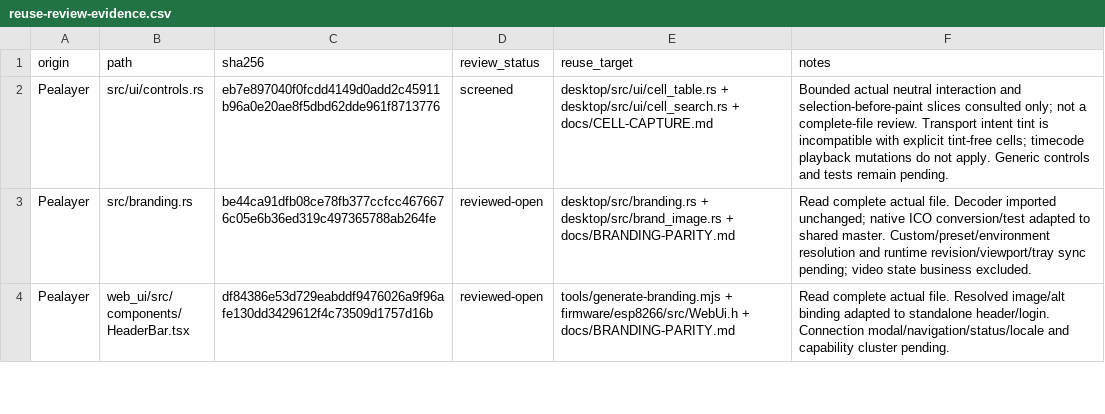
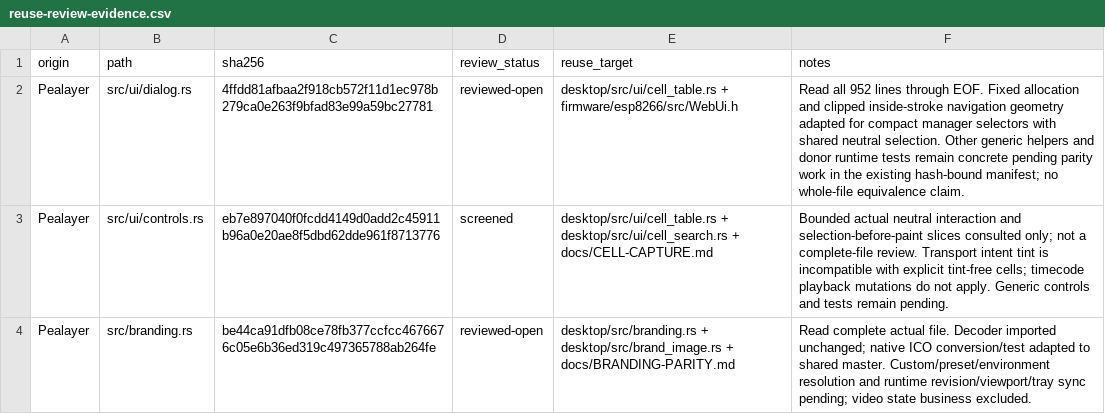
Before and after one commit to atomicdeploy/PakarController, a CSV file: docs/reuse-review-evidence.csv, drawn as a sheet; only a part is shown; the shorter side is filled out with more unchanged rows; the diff names each change by its address in the sheet, - before the commit and + after, or states it on an @@ line.

Commit message:
Fix Manage cells hover and focus layout geometry

```diff
--- a/docs/reuse-review-evidence.csv
+++ b/docs/reuse-review-evidence.csv
+row 2: Pealayer | src/ui/dialog.rs | 4ffdd81afbaa2f918cb572f11d1ec978b279ca0e263f9bfad83e99a59bc27781 | reviewed-open | desktop/src/ui/cell_table.rs + firmware/esp8266/src/WebUi.h | Read all 952 lines through EOF. Fixed allocation and clipped inside-stroke navigation geometry adapted for compact manager selectors with shared neutral selection. Other generic helpers and donor runtime tests remain concrete pending parity work in the existing hash-bound manifest; no whole-file equivalence claim.
```
Also changed, not shown: 8 other files.
